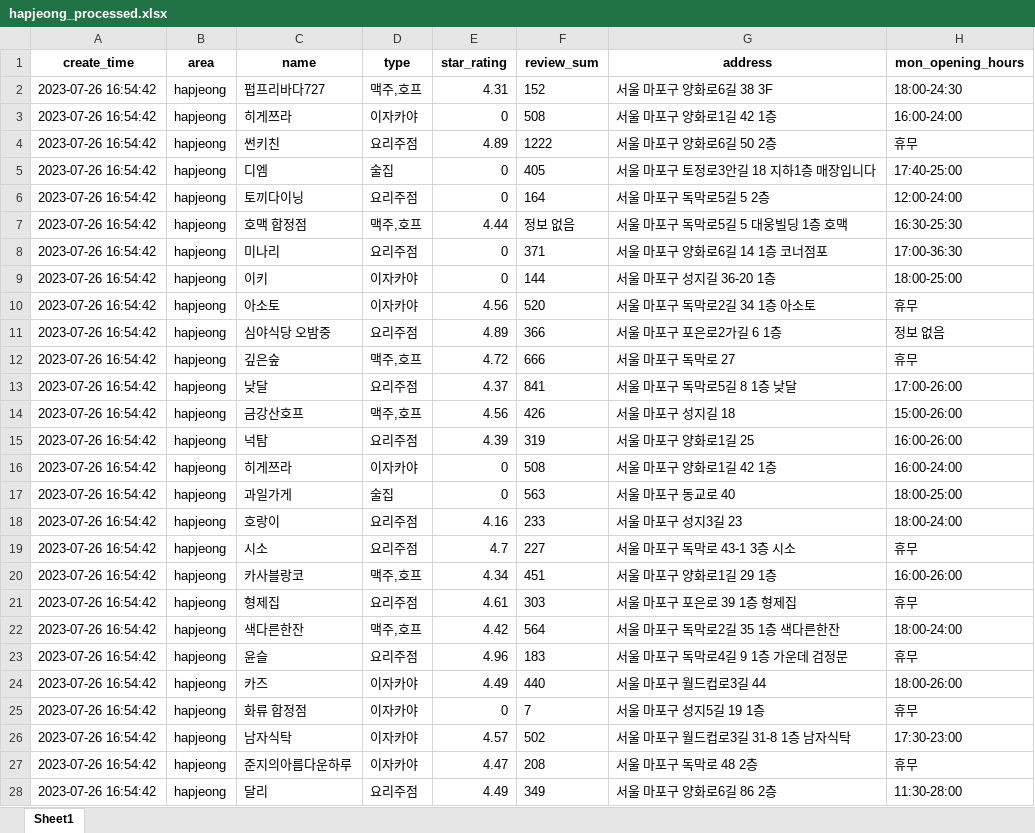
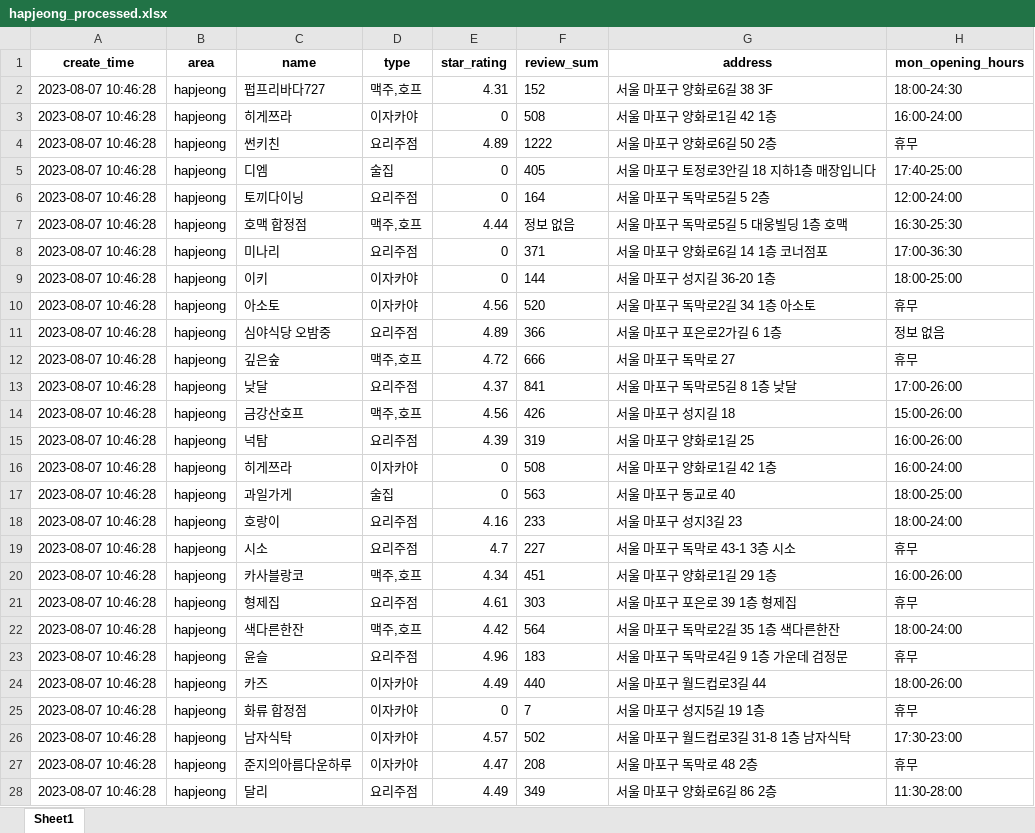
Before and after one commit to JaeY0ung/SimYaSikDang, an Excel workbook: excel/hapjeong_processed.xlsx, sheet Sheet1, drawn as a sheet; only a part is shown; values as stored, in another font and other column widths than the file's, no borders; the diff covers the shown part only; the diff names each change by its address in the sheet, - before the commit and + after, or states it on an @@ line.

```diff
--- a/excel/hapjeong_processed.xlsx (sheet Sheet1)
+++ b/excel/hapjeong_processed.xlsx (sheet Sheet1)
-A2:A28 (create_time): 2023-07-26 16:54:42
+A2:A28 (create_time): 2023-08-07 10:46:28
```
Also changed, not shown: 231 edited cells elsewhere in this sheet, excel/hongdae_processed.xlsx, excel/mangwon_processed.xlsx, 18 other files.
